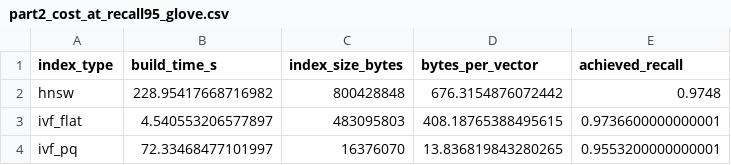
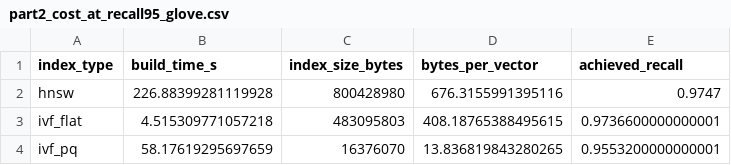
Before and after one commit to siddardhakumar2003/Information-Retrieval-Extraction, a CSV file: Assignment-3/results/figures/part2_cost_at_recall95_glove.csv, drawn as a sheet.

```diff
--- a/Assignment-3/results/figures/part2_cost_at_recall95_glove.csv
+++ b/Assignment-3/results/figures/part2_cost_at_recall95_glove.csv
@@ -1,4 +1,4 @@
 index_type,build_time_s,index_size_bytes,bytes_per_vector,achieved_recall
-hnsw,228.95417668716982,800428848,676.3154876072442,0.9748
-ivf_flat,4.540553206577897,483095803,408.18765388495615,0.9736600000000001
-ivf_pq,72.33468477101997,16376070,13.836819843280265,0.9553200000000001
+hnsw,226.88399281119928,800428980,676.3155991395116,0.9747
+ivf_flat,4.515309771057218,483095803,408.18765388495615,0.9736600000000001
+ivf_pq,58.17619295697659,16376070,13.836819843280265,0.9553200000000001
```
Also changed, not shown: Assignment-3/results/figures/part2_cost_at_recall95_sift.csv, Assignment-3/results/figures/part3_scaling_cost_table.csv, 20 other files.
